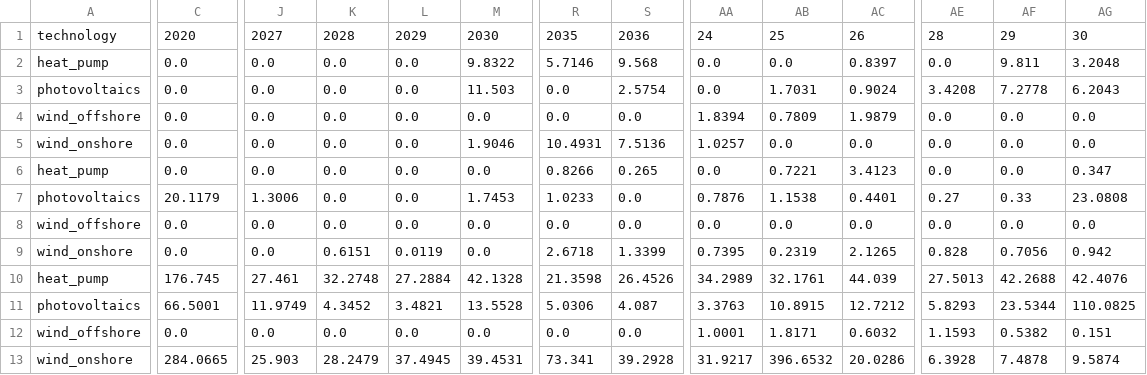
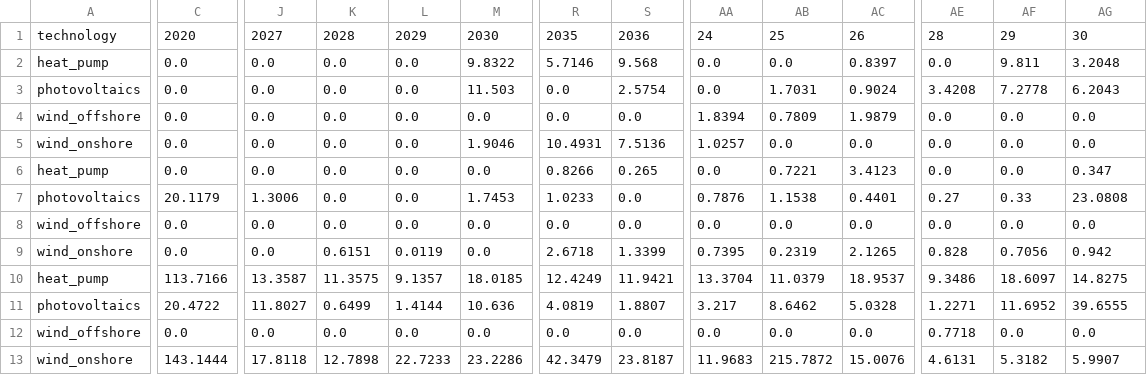
Before and after one commit to NicolaL1/ZEN-garden_SP, a CSV file: Data/energy_sytem/CSV_output/energy_transition_example/capacity_addition_aggregated_by_location.csv, drawn as a sheet; only a part is shown, gaps mark what is left out; removed rows and columns are numbered as before the commit, all else as after; rows hold the shown columns only; the diff covers the shown part only; the diff names each change by its address in the sheet, - before the commit and + after, or states it on an @@ line.

```diff
--- a/Data/energy_sytem/CSV_output/energy_transition_example/capacity_addition_aggregated_by_location.csv
+++ b/Data/energy_sytem/CSV_output/energy_transition_example/capacity_addition_aggregated_by_location.csv
-row 10: heat_pump | 176.745 | 27.461 | 32.2748 | 27.2884 | 42.1328 | 21.3598 | 26.4526 | 34.2989 | 32.1761 | 44.039 | 27.5013 | 42.2688 | 42.4076
+row 10: heat_pump | 113.7166 | 13.3587 | 11.3575 | 9.1357 | 18.0185 | 12.4249 | 11.9421 | 13.3704 | 11.0379 | 18.9537 | 9.3486 | 18.6097 | 14.8275
-C11: 66.5001
+C11: 20.4722
-J11: 11.9749
+J11: 11.8027
-K11: 4.3452
+K11: 0.6499
-L11: 3.4821
+L11: 1.4144
-M11: 13.5528
+M11: 10.636
-R11: 5.0306
+R11: 4.0819
-S11: 4.087
+S11: 1.8807
-AA11: 3.3763
+AA11: 3.217
-AB11: 10.8915
+AB11: 8.6462
-AC11: 12.7212
+AC11: 5.0328
-AE11: 5.8293
+AE11: 1.2271
-AF11: 23.5344
+AF11: 11.6952
-AG11: 110.0825
+AG11: 39.6555
-AA12: 1.0001
+AA12: 0.0
-AB12: 1.8171
+AB12: 0.0
-AC12: 0.6032
+AC12: 0.0
-AE12: 1.1593
+AE12: 0.7718
-AF12: 0.5382
+AF12: 0.0
-AG12: 0.151
+AG12: 0.0
-row 13: wind_onshore | 284.0665 | 25.903 | 28.2479 | 37.4945 | 39.4531 | 73.341 | 39.2928 | 31.9217 | 396.6532 | 20.0286 | 6.3928 | 7.4878 | 9.5874
+row 13: wind_onshore | 143.1444 | 17.8118 | 12.7898 | 22.7233 | 23.2286 | 42.3479 | 23.8187 | 11.9683 | 215.7872 | 15.0076 | 4.6131 | 5.3182 | 5.9907
```
Also changed, not shown: 6 edited cells elsewhere in this file, Data/energy_sytem/CSV_output/energy_transition_example/capacity_aggregated_by_location.csv.
